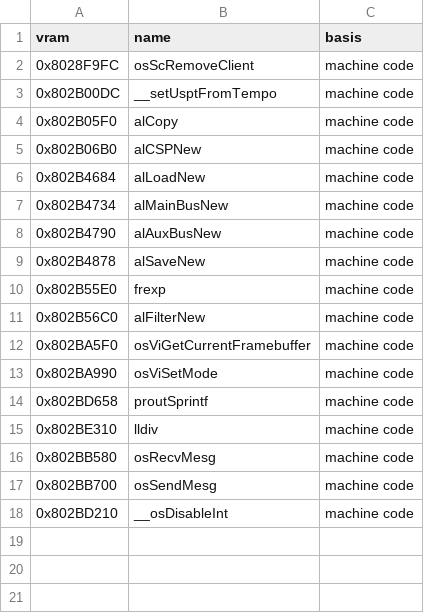
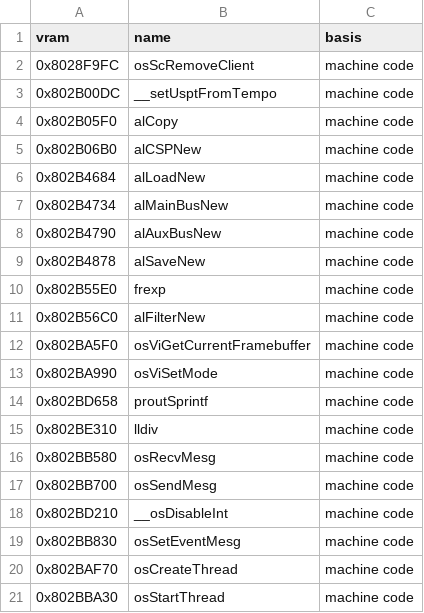
Before and after one commit to AbuN64/ragewars-decomp, a TSV file: versions/eu-x/libultra_names.tsv, drawn as a sheet; the diff names each change by its address in the sheet, - before the commit and + after, or states it on an @@ line.

Commit message:
Name osSetEventMesg/osCreateThread/osStartThread via libultra_names

```diff
--- a/versions/eu-x/libultra_names.tsv
+++ b/versions/eu-x/libultra_names.tsv
+row 19: 0x802BB830 | osSetEventMesg | machine code
+row 20: 0x802BAF70 | osCreateThread | machine code
+row 21: 0x802BBA30 | osStartThread | machine code
```
Also changed, not shown: versions/de/libultra_names.tsv, versions/eu/libultra_names.tsv, 29 other files.
